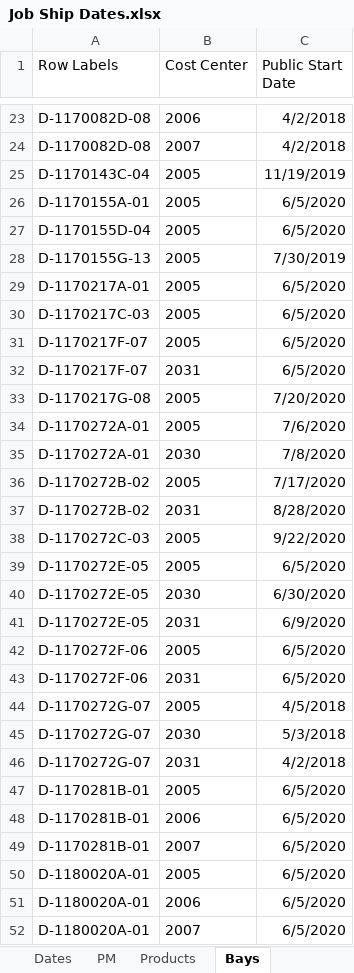
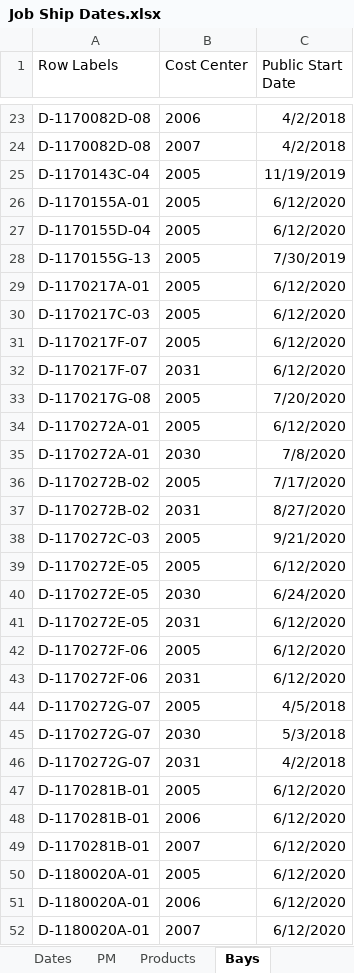
Before and after one commit to paddymills/monday-jobs, an Excel workbook: data/Job Ship Dates.xlsx, sheet Bays, drawn as a sheet; only a part is shown, gaps mark what is left out; values as stored, in another font and other column widths than the file's, no borders; the diff covers the shown part only; the diff names each change by its address in the sheet, - before the commit and + after, or states it on an @@ line.

```diff
--- a/data/Job Ship Dates.xlsx (sheet Bays)
+++ b/data/Job Ship Dates.xlsx (sheet Bays)
-C26:C27 (Public Start Date): 6/5/2020
+C26:C27 (Public Start Date): 6/12/2020
-C29:C32 (Public Start Date): 6/5/2020
+C29:C32 (Public Start Date): 6/12/2020
-C34 (Public Start Date): 7/6/2020
+C34 (Public Start Date): 6/12/2020
-C37 (Public Start Date): 8/28/2020
+C37 (Public Start Date): 8/27/2020
-C38 (Public Start Date): 9/22/2020
+C38 (Public Start Date): 9/21/2020
-C39 (Public Start Date): 6/5/2020
+C39 (Public Start Date): 6/12/2020
-C40 (Public Start Date): 6/30/2020
+C40 (Public Start Date): 6/24/2020
-C41 (Public Start Date): 6/9/2020
+C41 (Public Start Date): 6/12/2020
-C42:C43 (Public Start Date): 6/5/2020
+C42:C43 (Public Start Date): 6/12/2020
-C47:C52 (Public Start Date): 6/5/2020
+C47:C52 (Public Start Date): 6/12/2020
```
Also changed, not shown: 333 edited cells elsewhere in this sheet, sheet __validate, sheet Dates, sheet Products, 2 other files.
